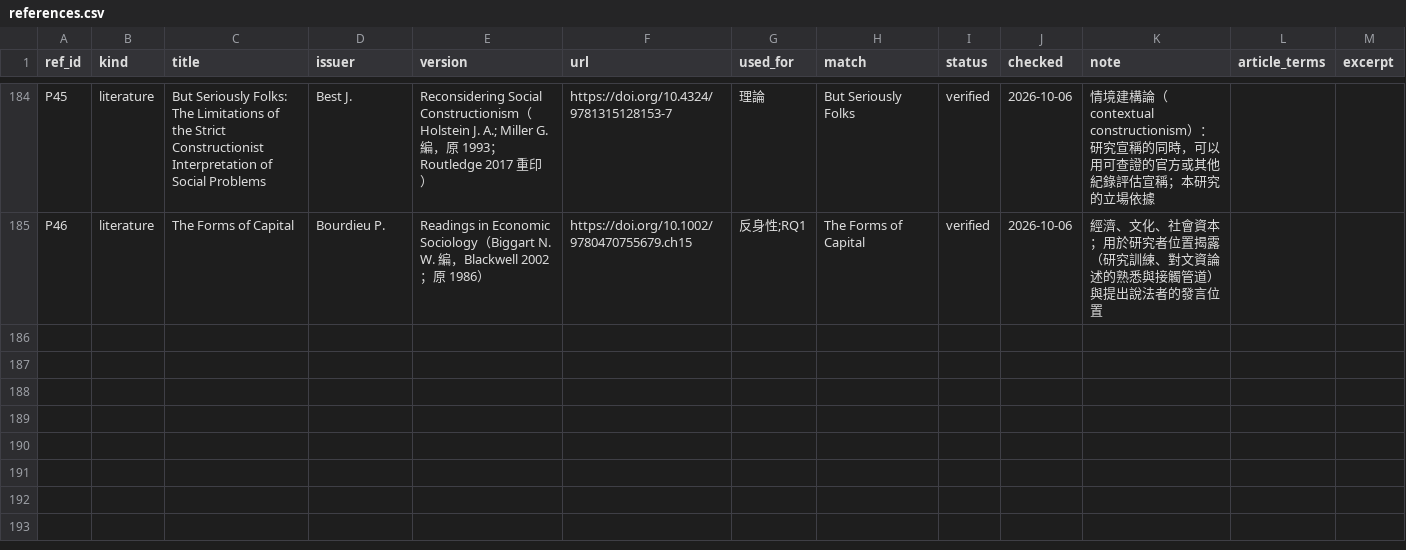
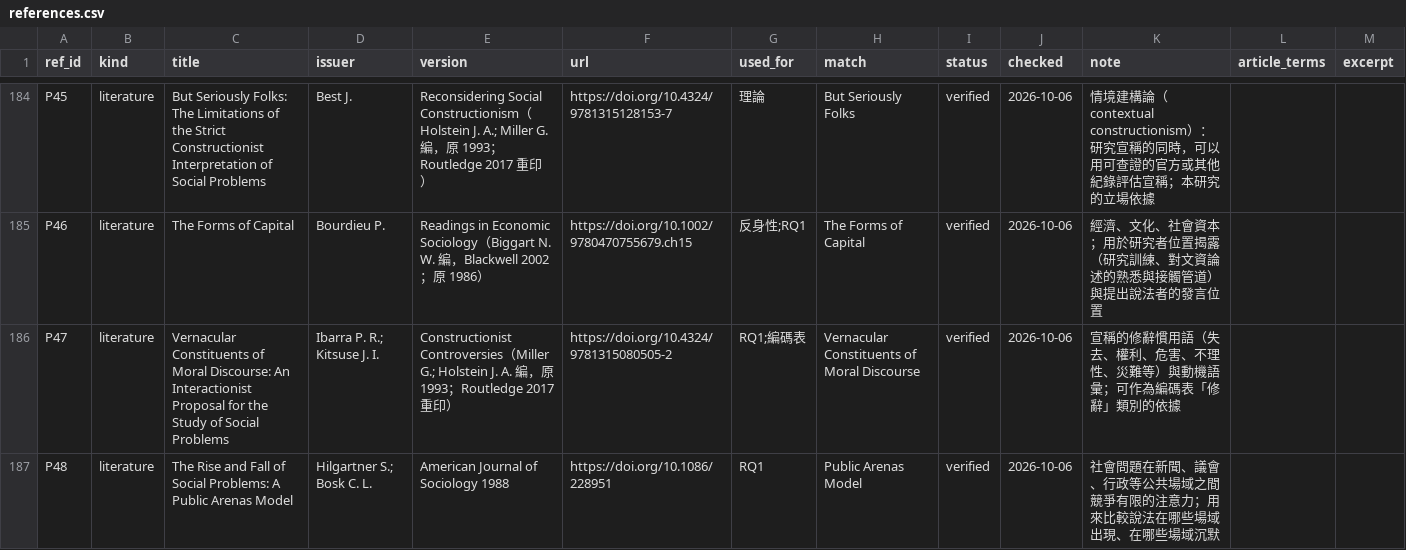
Before and after one commit to si-kui-a/taiwan-heritage-fire-self-ignition-claims-open-data, a CSV file: data/references.csv, drawn as a sheet; only a part is shown, gaps mark what is left out; the diff names each change by its address in the sheet, - before the commit and + after, or states it on an @@ line.

```diff
--- a/data/references.csv
+++ b/data/references.csv
+row 186: P47 | literature | Vernacular Constituents of Moral Discourse: An Interactionist Proposal for the Study of Social Problems | Ibarra P. R.; Kitsuse J. I. | Constructionist Controversies（Miller G.; Holstein J. A. 編，原 1993；Routledge 2017 重印） | https://doi.org/10.4324/9781315080505-2 | RQ1;編碼表 | Vernacular Constituents of Moral Discourse | verified | 2026-10-06 | 宣稱的修辭慣用語（失去、權利、危害、不理性、災難等）與動機語彙；可作為編碼表「修辭」類別的依據
+row 187: P48 | literature | The Rise and Fall of Social Problems: A Public Arenas Model | Hilgartner S.; Bosk C. L. | American Journal of Sociology 1988 | https://doi.org/10.1086/228951 | RQ1 | Public Arenas Model | verified | 2026-10-06 | 社會問題在新聞、議會、行政等公共場域之間競爭有限的注意力；用來比較說法在哪些場域出現、在哪些場域沉默
```
